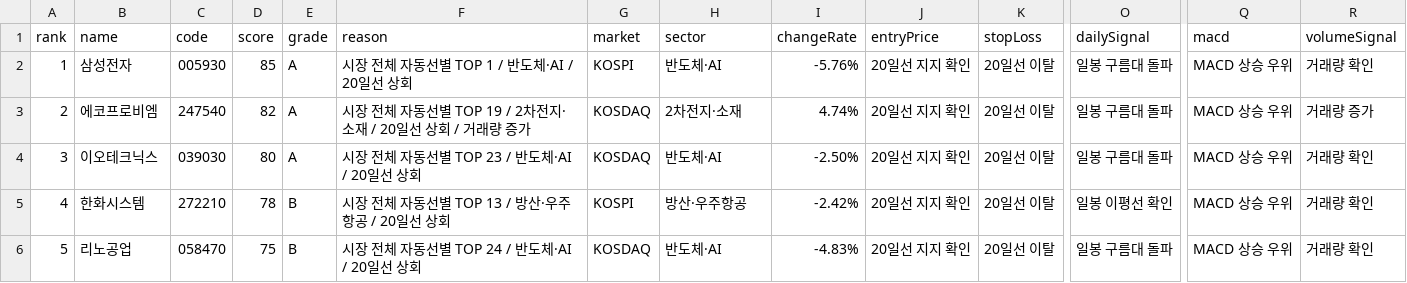
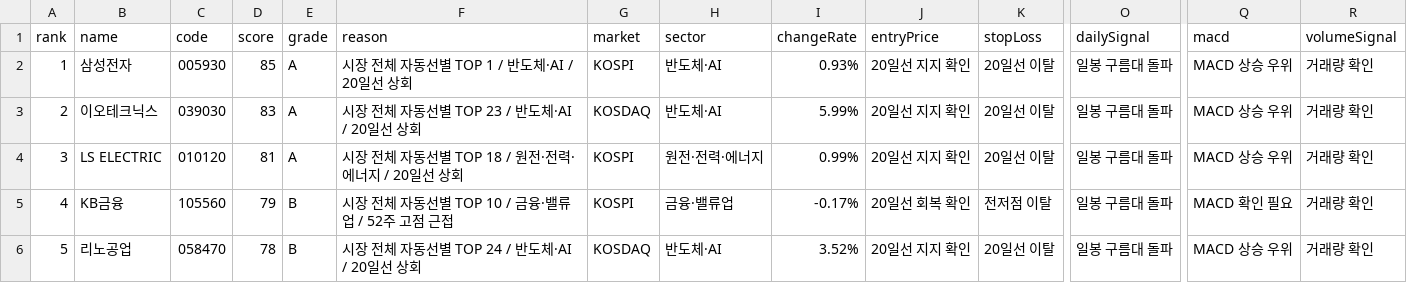
Before and after one commit to babbu28238/investment-json-data, a CSV file: stock_candidates_input.csv, drawn as a sheet; only a part is shown, gaps mark what is left out; the diff covers the shown part only; the diff names each change by its address in the sheet, - before the commit and + after, or states it on an @@ line.

```diff
--- a/stock_candidates_input.csv
+++ b/stock_candidates_input.csv
-I2 (changeRate): -5.76%
+I2 (changeRate): 0.93%
-B3 (name): 에코프로비엠
+B3 (name): 이오테크닉스
-C3 (code): 247540
+C3 (code): 039030
-D3 (score): 82
+D3 (score): 83
-F3 (reason): 시장 전체 자동선별 TOP 19 / 2차전지·소재 / 20일선 상회 / 거래량 증가
+F3 (reason): 시장 전체 자동선별 TOP 23 / 반도체·AI / 20일선 상회
-H3 (sector): 2차전지·소재
+H3 (sector): 반도체·AI
-I3 (changeRate): 4.74%
+I3 (changeRate): 5.99%
-R3 (volumeSignal): 거래량 증가
+R3 (volumeSignal): 거래량 확인
-B4 (name): 이오테크닉스
+B4 (name): LS ELECTRIC
-C4 (code): 039030
+C4 (code): 010120
-D4 (score): 80
+D4 (score): 81
-F4 (reason): 시장 전체 자동선별 TOP 23 / 반도체·AI / 20일선 상회
+F4 (reason): 시장 전체 자동선별 TOP 18 / 원전·전력·에너지 / 20일선 상회
-G4 (market): KOSDAQ
+G4 (market): KOSPI
-H4 (sector): 반도체·AI
+H4 (sector): 원전·전력·에너지
-I4 (changeRate): -2.50%
+I4 (changeRate): 0.99%
-B5 (name): 한화시스템
+B5 (name): KB금융
-C5 (code): 272210
+C5 (code): 105560
-D5 (score): 78
+D5 (score): 79
-F5 (reason): 시장 전체 자동선별 TOP 13 / 방산·우주항공 / 20일선 상회
+F5 (reason): 시장 전체 자동선별 TOP 10 / 금융·밸류업 / 52주 고점 근접
-H5 (sector): 방산·우주항공
+H5 (sector): 금융·밸류업
-I5 (changeRate): -2.42%
+I5 (changeRate): -0.17%
-J5 (entryPrice): 20일선 지지 확인
+J5 (entryPrice): 20일선 회복 확인
-K5 (stopLoss): 20일선 이탈
+K5 (stopLoss): 전저점 이탈
-O5 (dailySignal): 일봉 이평선 확인
+O5 (dailySignal): 일봉 구름대 돌파
-Q5 (macd): MACD 상승 우위
+Q5 (macd): MACD 확인 필요
-D6 (score): 75
+D6 (score): 78
-I6 (changeRate): -4.83%
+I6 (changeRate): 3.52%
```
Also changed, not shown: 128 edited cells elsewhere in this file, report_hints.csv, supply_flow_input.csv, 29 other files.
